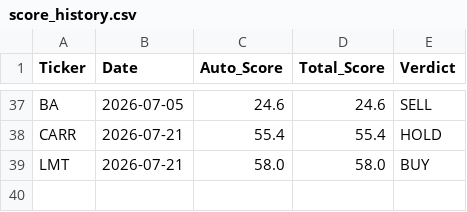
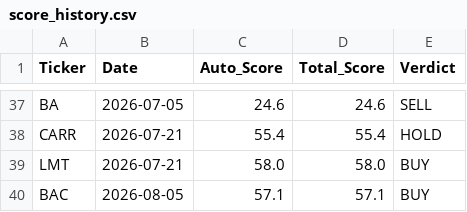
Before and after one commit to jaysang2908/Investment-Automation, a CSV file: score_history.csv, drawn as a sheet; only a part is shown, gaps mark what is left out; the diff names each change by its address in the sheet, - before the commit and + after, or states it on an @@ line.

Commit message:
history: BAC score snapshot

```diff
--- a/score_history.csv
+++ b/score_history.csv
+row 40: BAC | 2026-08-05 | 57.1 | 57.1 | BUY
```
